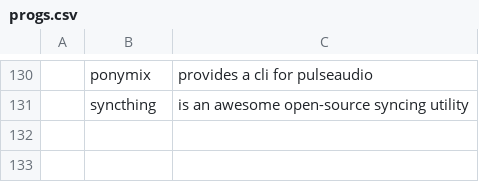
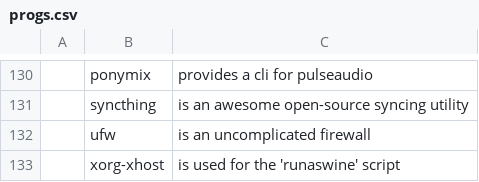
Before and after one commit to kiprasmel/LARBS, a CSV file: progs.csv, drawn as a sheet; only a part is shown, gaps mark what is left out; the diff names each change by its address in the sheet, - before the commit and + after, or states it on an @@ line.

Commit message:
Update progs.csv - ufw, xorg-xhost
Signed-off-by: Kipras Melnikovas <kipras@kipras.org>

```diff
--- a/progs.csv
+++ b/progs.csv
+row 132:  | ufw | is an uncomplicated firewall
+row 133:  | xorg-xhost | is used for the 'runaswine' script
```
